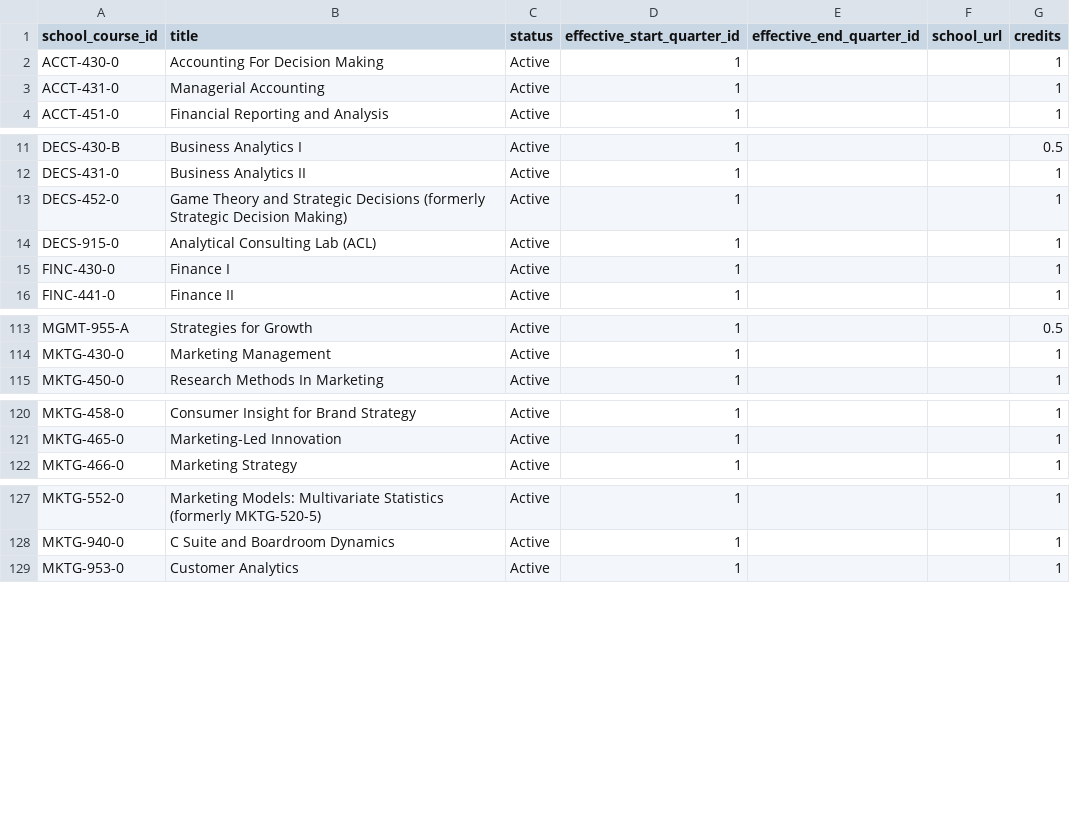
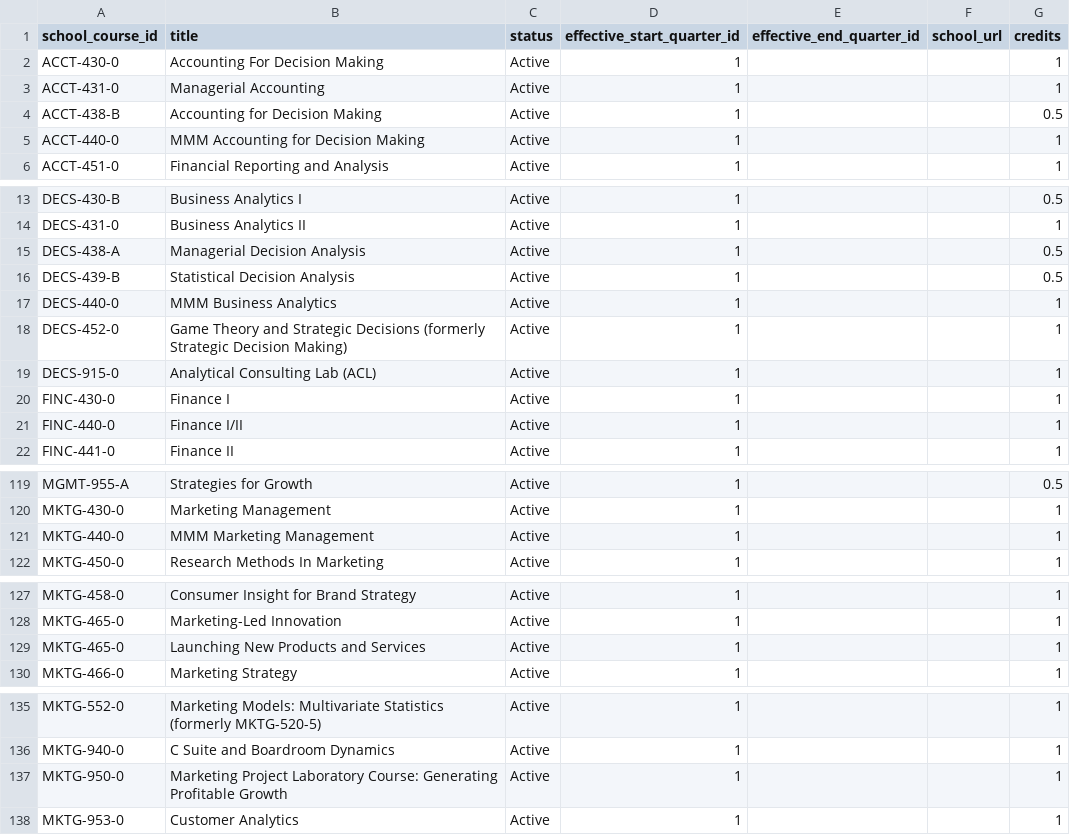
Before and after one commit to benbeyerlein/klassmate, a CSV file: lib/seed_data/Courses.csv, drawn as a sheet; only a part is shown, gaps mark what is left out; the diff covers the shown part only; the diff names each change by its address in the sheet, - before the commit and + after, or states it on an @@ line.

Commit message:
working on course schedule seed logic

```diff
--- a/lib/seed_data/Courses.csv
+++ b/lib/seed_data/Courses.csv
+row 4: ACCT-438-B | Accounting for Decision Making | Active | 1 |  |  | 0.5
+row 5: ACCT-440-0 | MMM Accounting for Decision Making | Active | 1 |  |  | 1
+row 15: DECS-438-A | Managerial Decision Analysis | Active | 1 |  |  | 0.5
+row 16: DECS-439-B | Statistical Decision Analysis | Active | 1 |  |  | 0.5
+row 17: DECS-440-0 | MMM Business Analytics | Active | 1 |  |  | 1
+row 21: FINC-440-0 | Finance I/II | Active | 1 |  |  | 1
+row 121: MKTG-440-0 | MMM Marketing Management | Active | 1 |  |  | 1
+row 129: MKTG-465-0 | Launching New Products and Services | Active | 1 |  |  | 1
+row 137: MKTG-950-0 | Marketing Project Laboratory Course: Generating Profitable Growth | Active | 1 |  |  | 1
```
Also changed, not shown: 3 added rows elsewhere in this file, 8 other files.
